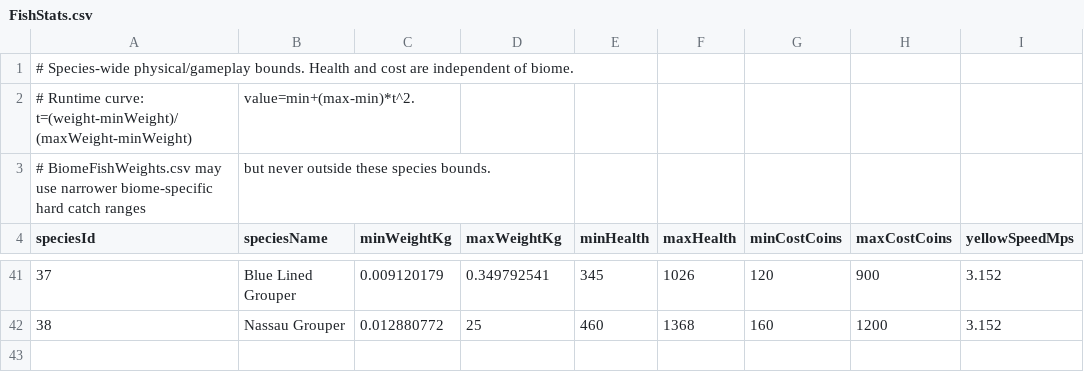
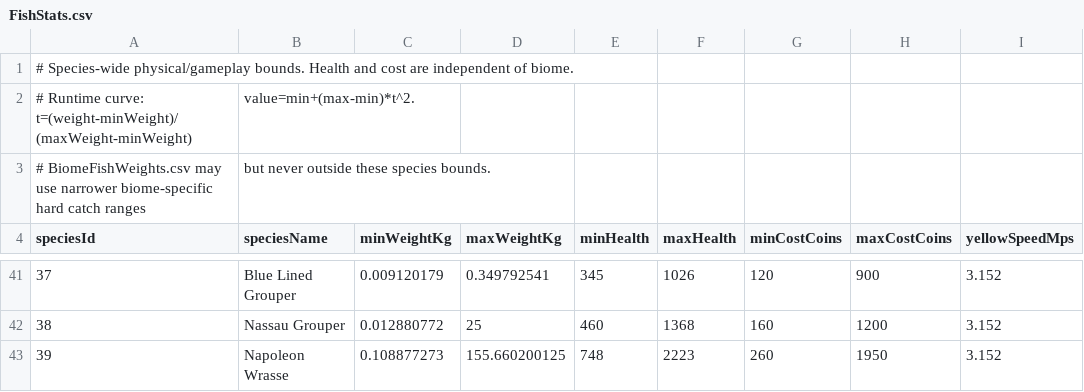
Before and after one commit to GalacticSlayer/3D-Android-Open-World, a CSV file: Assets/Resources/FishingTuning/FishStats.csv, drawn as a sheet; only a part is shown, gaps mark what is left out.

```diff
--- a/Assets/Resources/FishingTuning/FishStats.csv
+++ b/Assets/Resources/FishingTuning/FishStats.csv
@@ -42 +42,2 @@ speciesId,speciesName,minWeightKg,maxWeightKg,minHealth,maxHealth,minCostCoins,m
 38,Nassau Grouper,0.012880772,25,460,1368,160,1200,3.152
+39,Napoleon Wrasse,0.108877273,155.660200125,748,2223,260,1950,3.152
```
Also changed, not shown: Assets/Resources/FishingTuning/BiomeBaitSpeciesChance.csv, Assets/Resources/FishingTuning/BiomeFishWeights.csv, 19 other files.
